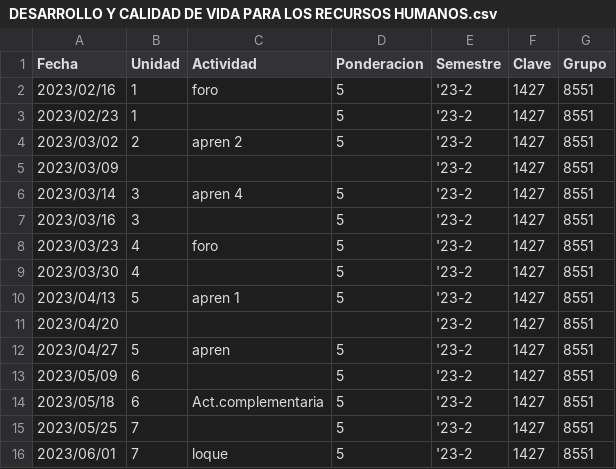
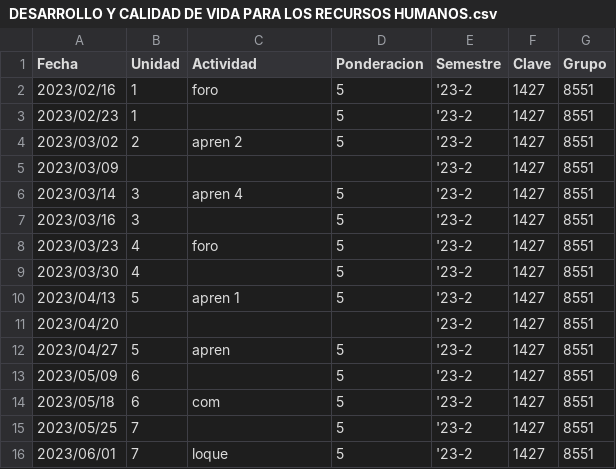
Before and after one commit to coderchemivan/suayedApp, a CSV file: assets/files/actividades_por_materia/DESARROLLO Y CALIDAD DE VIDA PARA LOS RECURSOS HUMANOS.csv, drawn as a sheet.

```diff
--- a/assets/files/actividades_por_materia/DESARROLLO Y CALIDAD DE VIDA PARA LOS RECURSOS HUMANOS.csv
+++ b/assets/files/actividades_por_materia/DESARROLLO Y CALIDAD DE VIDA PARA LOS RECURSOS HUMANOS.csv
@@ -13,3 +13,3 @@ Fecha,Unidad,Actividad,Ponderacion,Semestre,Clave,Grupo
 2023/05/09,6,,5 ,'23-2,1427,8551
-2023/05/18,6,Act.complementaria,5 ,'23-2,1427,8551
+2023/05/18,6,com,5 ,'23-2,1427,8551
 2023/05/25,7,,5 ,'23-2,1427,8551
```
Also changed, not shown: assets/files/actividades_por_materia/MATEMATICAS FINANCIERAS.csv, assets/files/actividades_por_materia/PRESUPUESTOS.csv, 6 other files.
